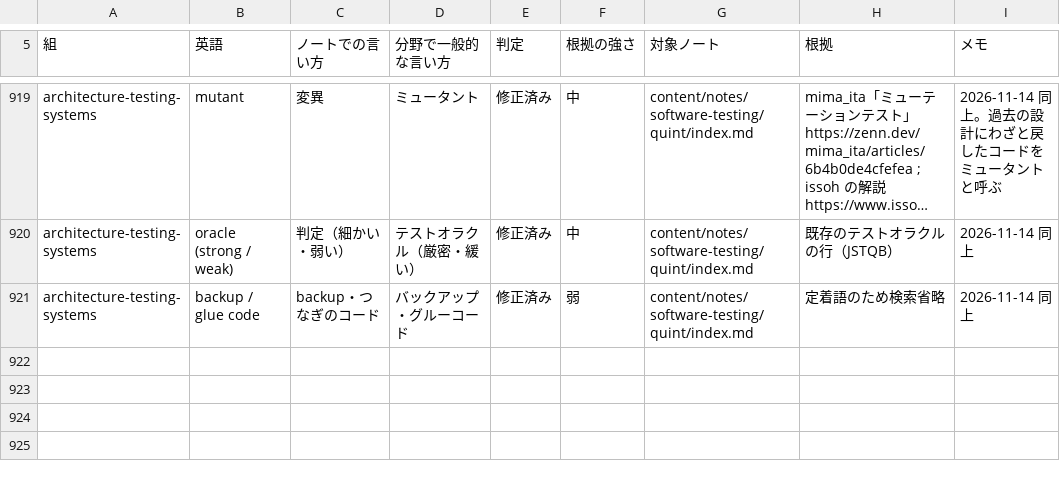
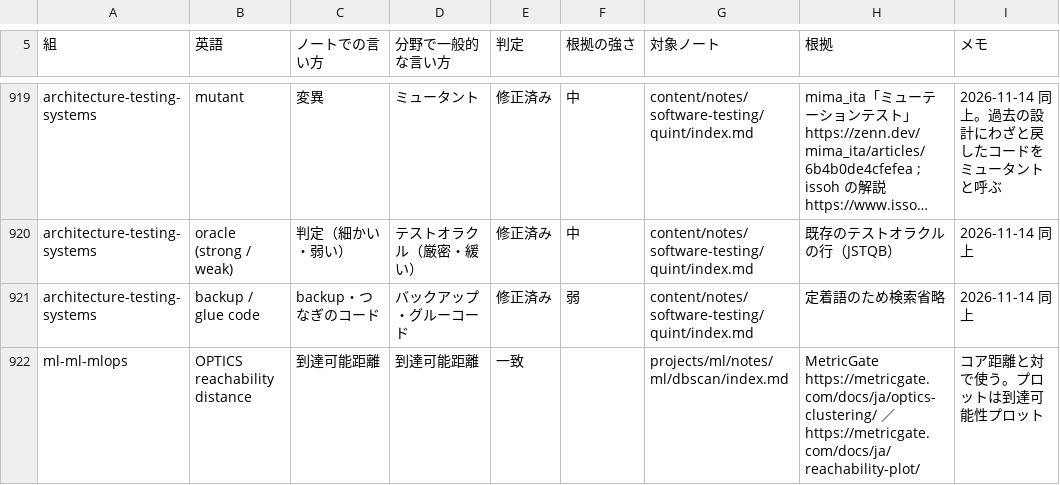
Before and after one commit to nao1215/debimate, a TSV file: notes-quality/style/glossary.tsv, drawn as a sheet; only a part is shown, gaps mark what is left out; long unchanged cells end in …; the diff names each change by its address in the sheet, - before the commit and + after, or states it on an @@ line.

Commit message:
docs(ml): rewrite dbscan note around clusters that no eps can split without a density valley

```diff
--- a/notes-quality/style/glossary.tsv
+++ b/notes-quality/style/glossary.tsv
+row 922: ml-ml-mlops | OPTICS reachability distance | 到達可能距離 | 到達可能距離 | 一致 |  | projects/ml/notes/ml/dbscan/index.md | MetricGate https://metricgate.com/docs/ja/optics-clustering/ ／ https://metricgate.com/docs/ja/reachability-plot/ | コア距離と対で使う。プロットは到達可能性プロット
```
Also changed, not shown: notes-quality/opening_log.tsv, 17 other files.
